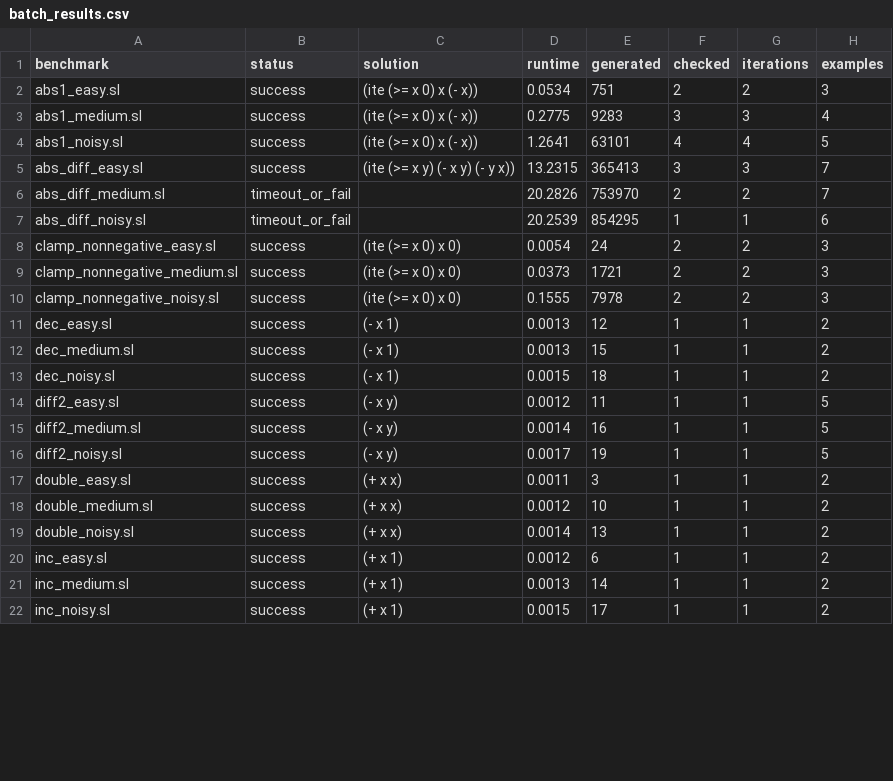
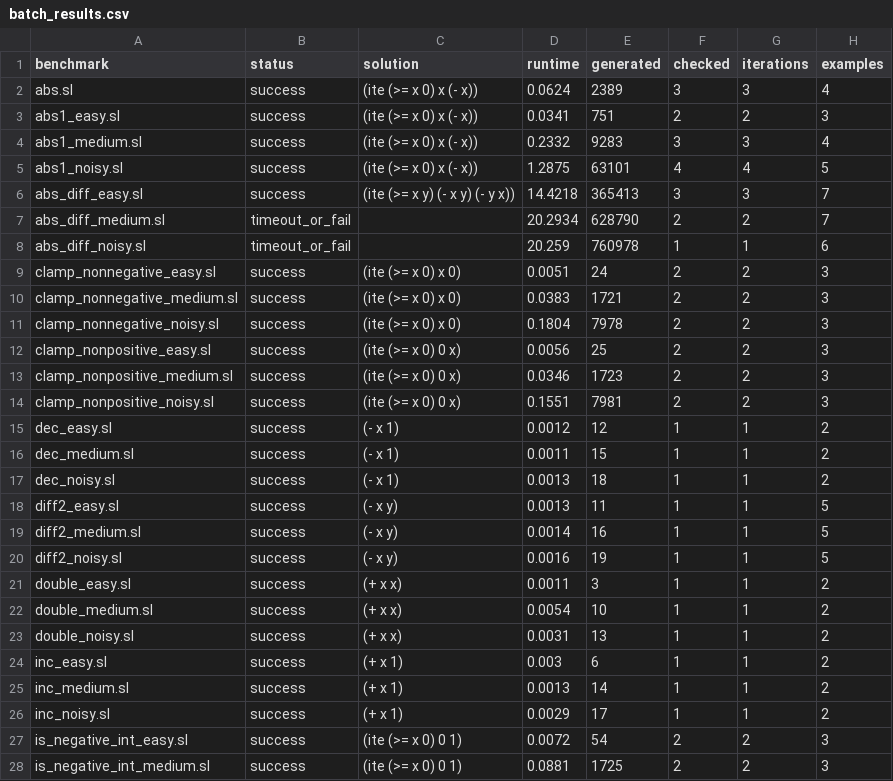
Before and after one commit to phsadhankar/SyGuS-Syn, a CSV file: cegis-sygus-solver/results/batch_results.csv, drawn as a sheet; only a part is shown; the diff covers the shown part only.

```diff
--- a/cegis-sygus-solver/results/batch_results.csv
+++ b/cegis-sygus-solver/results/batch_results.csv
@@ -1,22 +1,28 @@
 benchmark,status,solution,runtime,generated,checked,iterations,examples
-abs1_easy.sl,success,(ite (>= x 0) x (- x)),0.0534,751,2,2,3
-abs1_medium.sl,success,(ite (>= x 0) x (- x)),0.2775,9283,3,3,4
-abs1_noisy.sl,success,(ite (>= x 0) x (- x)),1.2641,63101,4,4,5
-abs_diff_easy.sl,success,(ite (>= x y) (- x y) (- y x)),13.2315,365413,3,3,7
-abs_diff_medium.sl,timeout_or_fail,,20.2826,753970,2,2,7
-abs_diff_noisy.sl,timeout_or_fail,,20.2539,854295,1,1,6
-clamp_nonnegative_easy.sl,success,(ite (>= x 0) x 0),0.0054,24,2,2,3
-clamp_nonnegative_medium.sl,success,(ite (>= x 0) x 0),0.0373,1721,2,2,3
-clamp_nonnegative_noisy.sl,success,(ite (>= x 0) x 0),0.1555,7978,2,2,3
-dec_easy.sl,success,(- x 1),0.0013,12,1,1,2
-dec_medium.sl,success,(- x 1),0.0013,15,1,1,2
-dec_noisy.sl,success,(- x 1),0.0015,18,1,1,2
-diff2_easy.sl,success,(- x y),0.0012,11,1,1,5
+abs.sl,success,(ite (>= x 0) x (- x)),0.0624,2389,3,3,4
+abs1_easy.sl,success,(ite (>= x 0) x (- x)),0.0341,751,2,2,3
+abs1_medium.sl,success,(ite (>= x 0) x (- x)),0.2332,9283,3,3,4
+abs1_noisy.sl,success,(ite (>= x 0) x (- x)),1.2875,63101,4,4,5
+abs_diff_easy.sl,success,(ite (>= x y) (- x y) (- y x)),14.4218,365413,3,3,7
+abs_diff_medium.sl,timeout_or_fail,,20.2934,628790,2,2,7
+abs_diff_noisy.sl,timeout_or_fail,,20.259,760978,1,1,6
+clamp_nonnegative_easy.sl,success,(ite (>= x 0) x 0),0.0051,24,2,2,3
+clamp_nonnegative_medium.sl,success,(ite (>= x 0) x 0),0.0383,1721,2,2,3
+clamp_nonnegative_noisy.sl,success,(ite (>= x 0) x 0),0.1804,7978,2,2,3
+clamp_nonpositive_easy.sl,success,(ite (>= x 0) 0 x),0.0056,25,2,2,3
+clamp_nonpositive_medium.sl,success,(ite (>= x 0) 0 x),0.0346,1723,2,2,3
+clamp_nonpositive_noisy.sl,success,(ite (>= x 0) 0 x),0.1551,7981,2,2,3
+dec_easy.sl,success,(- x 1),0.0012,12,1,1,2
+dec_medium.sl,success,(- x 1),0.0011,15,1,1,2
+dec_noisy.sl,success,(- x 1),0.0013,18,1,1,2
+diff2_easy.sl,success,(- x y),0.0013,11,1,1,5
 diff2_medium.sl,success,(- x y),0.0014,16,1,1,5
-diff2_noisy.sl,success,(- x y),0.0017,19,1,1,5
+diff2_noisy.sl,success,(- x y),0.0016,19,1,1,5
 double_easy.sl,success,(+ x x),0.0011,3,1,1,2
-double_medium.sl,success,(+ x x),0.0012,10,1,1,2
-double_noisy.sl,success,(+ x x),0.0014,13,1,1,2
-inc_easy.sl,success,(+ x 1),0.0012,6,1,1,2
+double_medium.sl,success,(+ x x),0.0054,10,1,1,2
+double_noisy.sl,success,(+ x x),0.0031,13,1,1,2
+inc_easy.sl,success,(+ x 1),0.003,6,1,1,2
 inc_medium.sl,success,(+ x 1),0.0013,14,1,1,2
-inc_noisy.sl,success,(+ x 1),0.0015,17,1,1,2
+inc_noisy.sl,success,(+ x 1),0.0029,17,1,1,2
+is_negative_int_easy.sl,success,(ite (>= x 0) 0 1),0.0072,54,2,2,3
+is_negative_int_medium.sl,success,(ite (>= x 0) 0 1),0.0881,1725,2,2,3
```
Also changed, not shown: 12 added rows and 15 edited cells elsewhere in this file, 53 other files.
